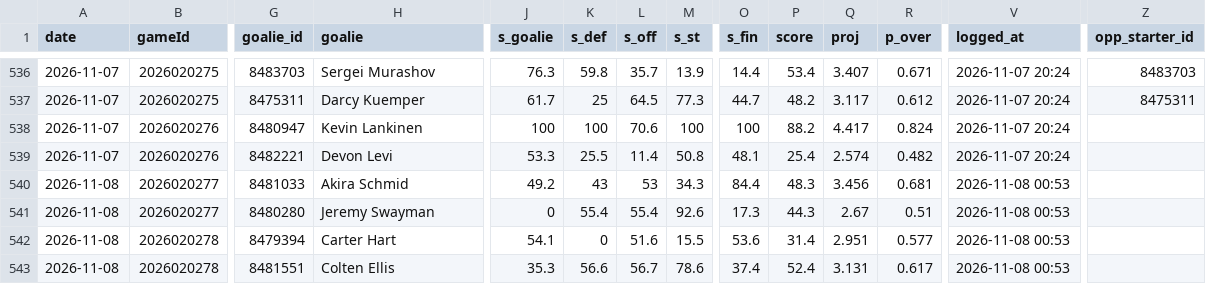
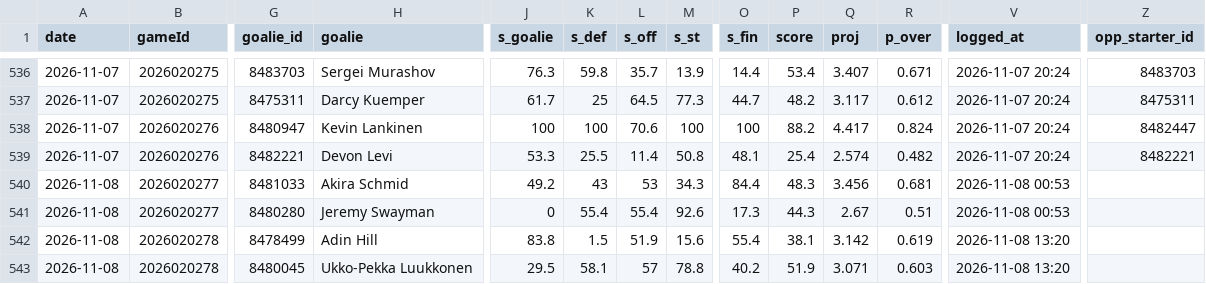
Before and after one commit to Johnbrick123/nhl-unders, a CSV file: monitor/log_2026-27.csv, drawn as a sheet; only a part is shown, gaps mark what is left out; the diff covers the shown part only; the diff names each change by its address in the sheet, - before the commit and + after, or states it on an @@ line.

```diff
--- a/monitor/log_2026-27.csv
+++ b/monitor/log_2026-27.csv
-Z538 (opp_starter_id): (empty)
+Z538 (opp_starter_id): 8482447
-Z539 (opp_starter_id): (empty)
+Z539 (opp_starter_id): 8482221
-G542 (goalie_id): 8479394
+G542 (goalie_id): 8478499
-H542 (goalie): Carter Hart
+H542 (goalie): Adin Hill
-J542 (s_goalie): 54.1
+J542 (s_goalie): 83.8
-K542 (s_def): 0
+K542 (s_def): 1.5
-L542 (s_off): 51.6
+L542 (s_off): 51.9
-M542 (s_st): 15.5
+M542 (s_st): 15.6
-O542 (s_fin): 53.6
+O542 (s_fin): 55.4
-P542 (score): 31.4
+P542 (score): 38.1
-Q542 (proj): 2.951
+Q542 (proj): 3.142
-R542 (p_over): 0.577
+R542 (p_over): 0.619
-V542:V543 (logged_at): 2026-11-08 00:53
+V542:V543 (logged_at): 2026-11-08 13:20
-G543 (goalie_id): 8481551
+G543 (goalie_id): 8480045
-H543 (goalie): Colten Ellis
+H543 (goalie): Ukko-Pekka Luukkonen
-J543 (s_goalie): 35.3
+J543 (s_goalie): 29.5
-K543 (s_def): 56.6
+K543 (s_def): 58.1
-L543 (s_off): 56.7
+L543 (s_off): 57
-M543 (s_st): 78.6
+M543 (s_st): 78.8
-O543 (s_fin): 37.4
+O543 (s_fin): 40.2
-P543 (score): 52.4
+P543 (score): 51.9
-Q543 (proj): 3.131
+Q543 (proj): 3.071
-R543 (p_over): 0.617
+R543 (p_over): 0.603
```
Also changed, not shown: 82 edited cells elsewhere in this file, 4 other files.
